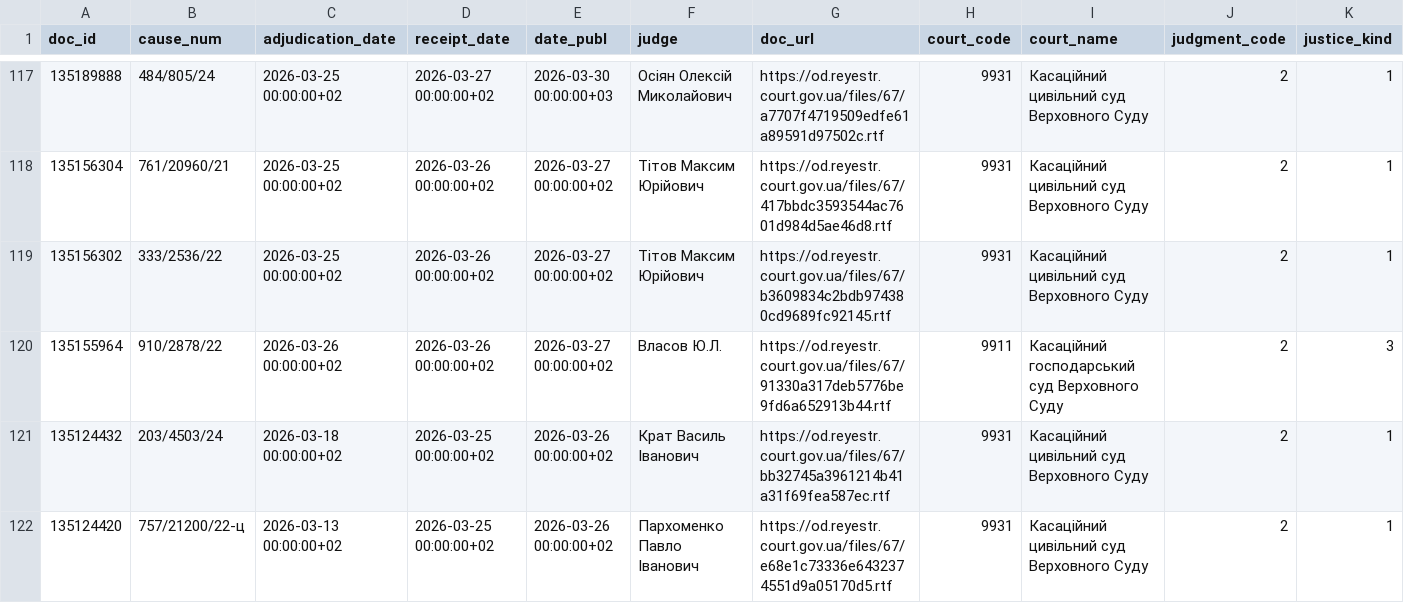
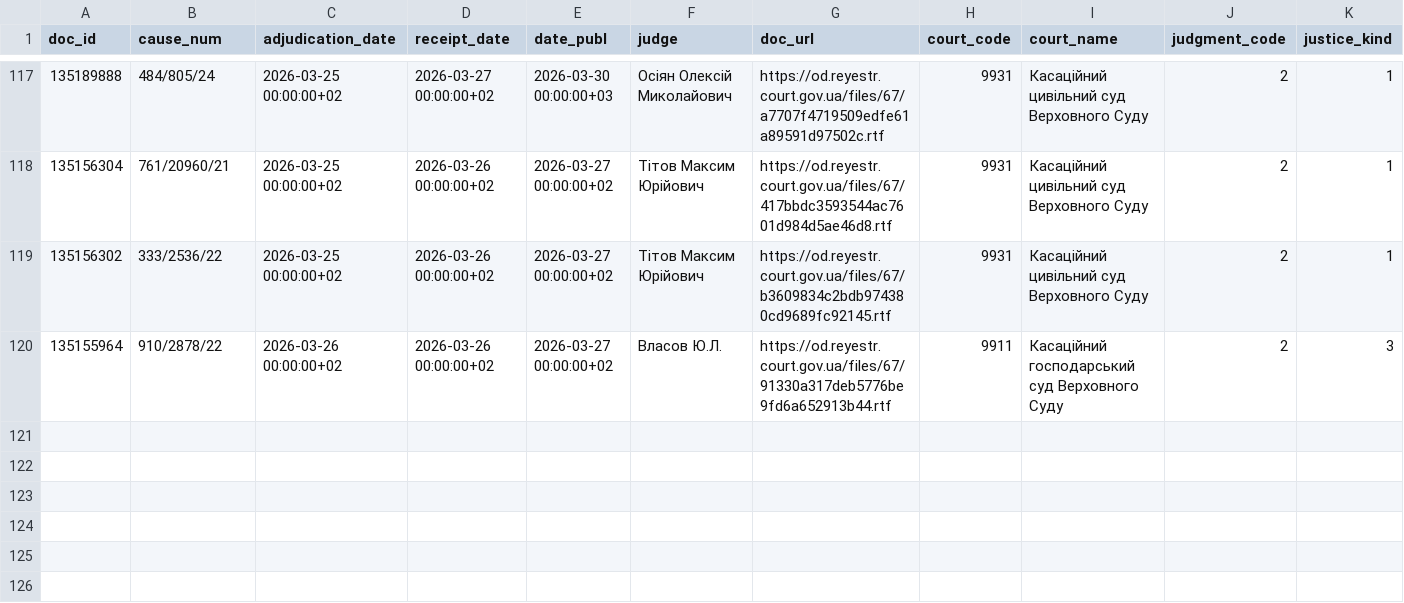
Before and after one commit to apryshchepchuk/VS-legal-digest, a CSV file: data/interim/vp_selected_for_analysis.csv, drawn as a sheet; only a part is shown, gaps mark what is left out; rows hold the shown columns only; the diff names each change by its address in the sheet, - before the commit and + after, or states it on an @@ line.

```diff
--- a/data/interim/vp_selected_for_analysis.csv
+++ b/data/interim/vp_selected_for_analysis.csv
-row 121: 135124432 | 203/4503/24 | 2026-03-18 00:00:00+02 | 2026-03-25 00:00:00+02 | 2026-03-26 00:00:00+02 | Крат Василь Іванович | https://od.reyestr.court.gov.ua/files/67/bb32745a3961214b41a31f69fea587ec.rtf | 9931 | Касаційний цивільний суд Верховного Суду | 2 | 1
-row 122: 135124420 | 757/21200/22-ц | 2026-03-13 00:00:00+02 | 2026-03-25 00:00:00+02 | 2026-03-26 00:00:00+02 | Пархоменко Павло Іванович | https://od.reyestr.court.gov.ua/files/67/e68e1c73336e6432374551d9a05170d5.rtf | 9931 | Касаційний цивільний суд Верховного Суду | 2 | 1
```
Also changed, not shown: data/interim/vp_candidates.csv, data/interim/vp_last7.csv, 8 other files.
